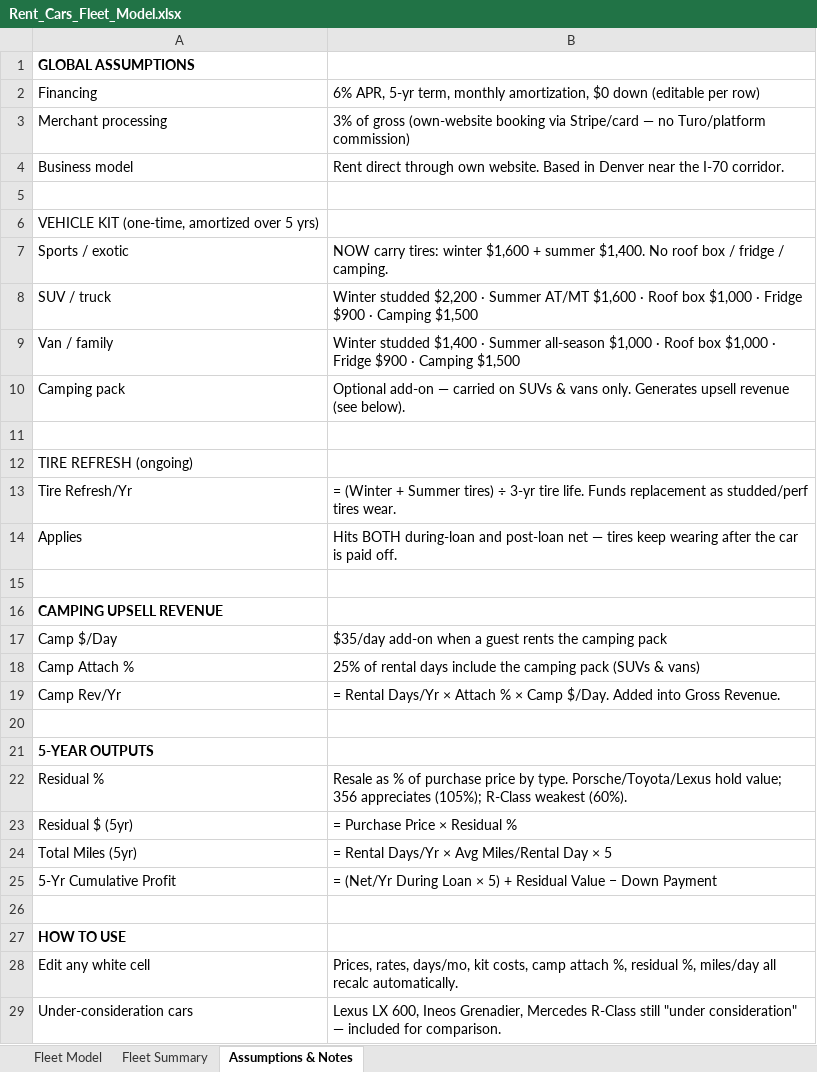
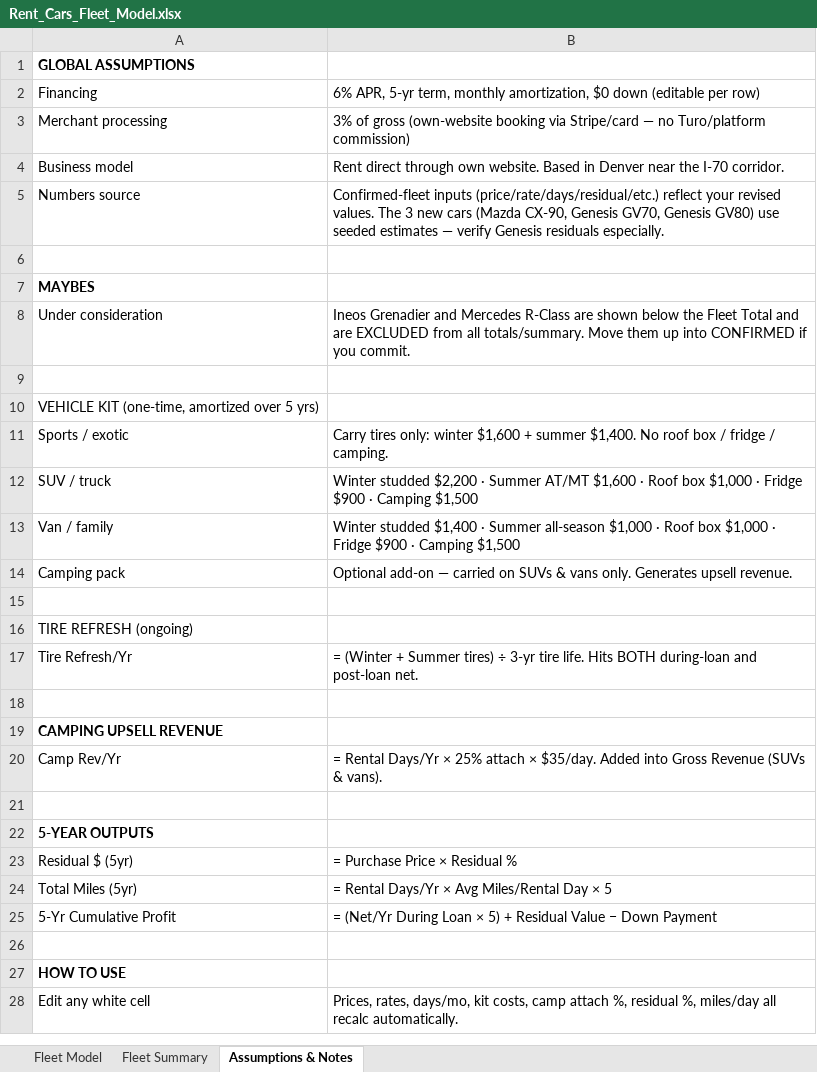
Before and after one commit to nick73patel-hash/orion-memory, an Excel workbook: project_files/Rent_Cars_Fleet_Model.xlsx, sheet Assumptions & Notes, drawn as a sheet; values as stored, in another font and other column widths than the file's, no borders; removed rows and columns are numbered as before the commit, all else as after; the diff names each change by its address in the sheet, - before the commit and + after, or states it on an @@ line.

```diff
--- a/project_files/Rent_Cars_Fleet_Model.xlsx (sheet Assumptions & Notes)
+++ b/project_files/Rent_Cars_Fleet_Model.xlsx (sheet Assumptions & Notes)
+row 5: Numbers source | Confirmed-fleet inputs (price/rate/days/residual/etc.) reflect your revised values. The 3 new cars (Mazda CX-90, Genesis GV70, Genesis GV80) use seeded estimates — verify Genesis residuals especially.
+row 6: (empty)
+row 7: MAYBES
+row 8: Under consideration | Ineos Grenadier and Mercedes R-Class are shown below the Fleet Total and are EXCLUDED from all totals/summary. Move them up into CONFIRMED if you commit.
-B11: NOW carry tires: winter $1,600…
+B11: Carry tires only: winter $1,600…
-B14: …Generates upsell revenue (see below).
+B14: …Generates upsell revenue.
-B17: …tire life. Funds replacement as studded/perf tires wear.
+B17: …tire life. Hits BOTH during-loan and post-loan net.
-row 14: Applies | Hits BOTH during-loan and post-loan net — tires keep wearing after the car is paid off.
-row 17: Camp $/Day | $35/day add-on when a guest rents the camping pack
-row 18: Camp Attach % | 25% of rental days include the camping pack (SUVs & vans)
-B20: …Days/Yr × Attach % × Camp $/Day. Added into Gross Revenue.
+B20: …Days/Yr × 25% attach × $35/day. Added into Gross Revenue (SUVs & vans).
-row 22: Residual % | Resale as % of purchase price by type. Porsche/Toyota/Lexus hold value; 356 appreciates (105%); R-Class weakest (60%).
-row 29: Under-consideration cars | Lexus LX 600, Ineos Grenadier, Mercedes R-Class still "under consideration" — included for comparison.
```
Also changed, not shown: sheet Fleet Model, sheet Fleet Summary, 1 other file.
